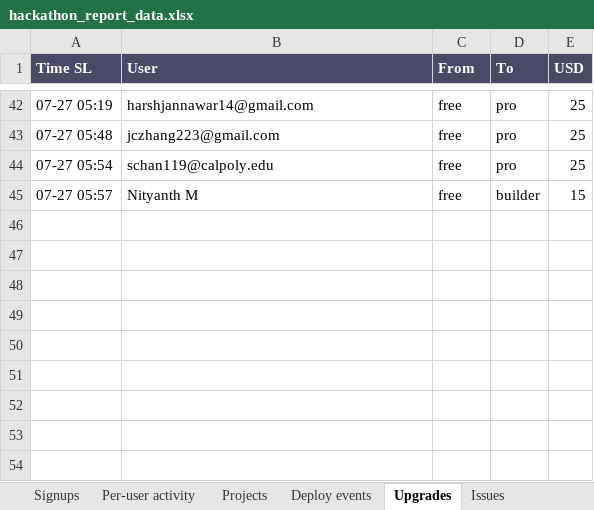
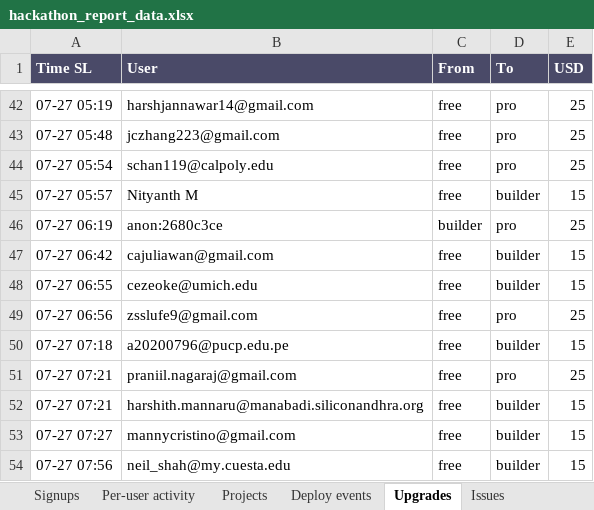
Before and after one commit to ahzan-dev/jac-ide-dashboard, an Excel workbook: reports/hackathon-2026-07-26/hackathon_report_data.xlsx, sheet Upgrades, drawn as a sheet; only a part is shown, gaps mark what is left out; values as stored, in another font and other column widths than the file's, no borders; the diff names each change by its address in the sheet, - before the commit and + after, or states it on an @@ line.

```diff
--- a/reports/hackathon-2026-07-26/hackathon_report_data.xlsx (sheet Upgrades)
+++ b/reports/hackathon-2026-07-26/hackathon_report_data.xlsx (sheet Upgrades)
+row 46: 07-27 06:19 | anon:2680c3ce | builder | pro | 25
+row 47: 07-27 06:42 | cajuliawan@gmail.com | free | builder | 15
+row 48: 07-27 06:55 | cezeoke@umich.edu | free | builder | 15
+row 49: 07-27 06:56 | zsslufe9@gmail.com | free | pro | 25
+row 50: 07-27 07:18 | a20200796@pucp.edu.pe | free | builder | 15
+row 51: 07-27 07:21 | praniil.nagaraj@gmail.com | free | pro | 25
+row 52: 07-27 07:21 | harshith.mannaru@manabadi.siliconandhra.org | free | builder | 15
+row 53: 07-27 07:27 | mannycristino@gmail.com | free | builder | 15
+row 54: 07-27 07:56 | neil_shah@my.cuesta.edu | free | builder | 15
```
Also changed, not shown: sheet Per-user activity, sheet Deploy events, sheet Signups, sheet GitHub events, sheet Timeline 30min, sheet Issues, 3 more sheets, reports/hackathon-2026-07-26/hackathon_cost_breakdown.xlsx, 15 other files.
